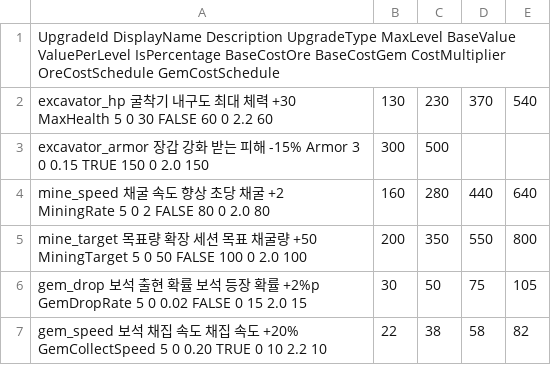
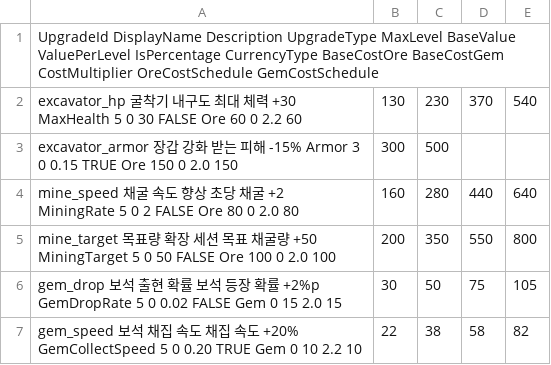
Before and after one commit to Milkbboy/galaxy-probe, a TSV file: docs/_review/UpgradeData.tsv, drawn as a sheet.

```diff
--- a/docs/_review/UpgradeData.tsv
+++ b/docs/_review/UpgradeData.tsv
@@ -1,7 +1,7 @@
-UpgradeId	DisplayName	Description	UpgradeType	MaxLevel	BaseValue	ValuePerLevel	IsPercentage	BaseCostOre	BaseCostGem	CostMultiplier	OreCostSchedule	GemCostSchedule
-excavator_hp	굴착기 내구도	최대 체력 +30	MaxHealth	5	0	30	FALSE	60	0	2.2	60|130|230|370|540
-excavator_armor	장갑 강화	받는 피해 -15%	Armor	3	0	0.15	TRUE	150	0	2.0	150|300|500
-mine_speed	채굴 속도 향상	초당 채굴 +2	MiningRate	5	0	2	FALSE	80	0	2.0	80|160|280|440|640
-mine_target	목표량 확장	세션 목표 채굴량 +50	MiningTarget	5	0	50	FALSE	100	0	2.0	100|200|350|550|800
-gem_drop	보석 출현 확률	보석 등장 확률 +2%p	GemDropRate	5	0	0.02	FALSE	0	15	2.0		15|30|50|75|105
-gem_speed	보석 채집 속도	채집 속도 +20%	GemCollectSpeed	5	0	0.20	TRUE	0	10	2.2		10|22|38|58|82
+UpgradeId	DisplayName	Description	UpgradeType	MaxLevel	BaseValue	ValuePerLevel	IsPercentage	CurrencyType	BaseCostOre	BaseCostGem	CostMultiplier	OreCostSchedule	GemCostSchedule
+excavator_hp	굴착기 내구도	최대 체력 +30	MaxHealth	5	0	30	FALSE	Ore	60	0	2.2	60|130|230|370|540
+excavator_armor	장갑 강화	받는 피해 -15%	Armor	3	0	0.15	TRUE	Ore	150	0	2.0	150|300|500
+mine_speed	채굴 속도 향상	초당 채굴 +2	MiningRate	5	0	2	FALSE	Ore	80	0	2.0	80|160|280|440|640
+mine_target	목표량 확장	세션 목표 채굴량 +50	MiningTarget	5	0	50	FALSE	Ore	100	0	2.0	100|200|350|550|800
+gem_drop	보석 출현 확률	보석 등장 확률 +2%p	GemDropRate	5	0	0.02	FALSE	Gem	0	15	2.0		15|30|50|75|105
+gem_speed	보석 채집 속도	채집 속도 +20%	GemCollectSpeed	5	0	0.20	TRUE	Gem	0	10	2.2		10|22|38|58|82
```
Also changed, not shown: 2 other files.
